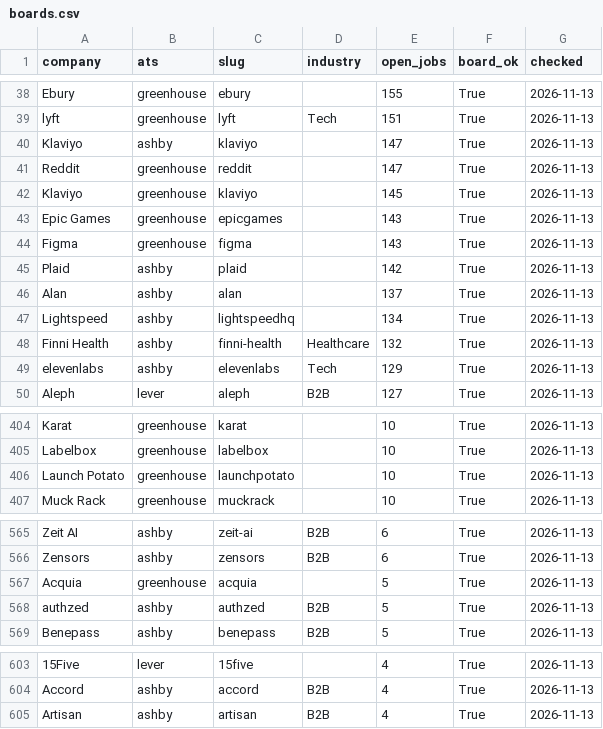
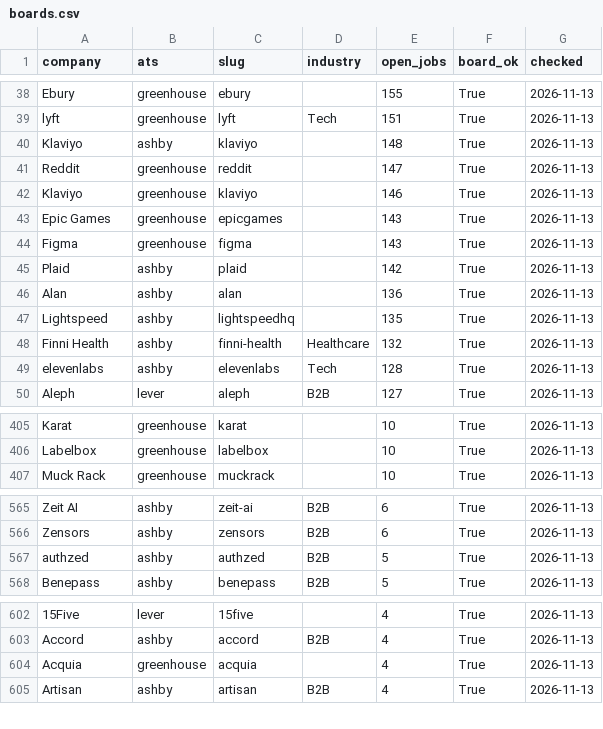
Before and after one commit to datakit457/ats-company-slugs, a CSV file: data/boards.csv, drawn as a sheet; only a part is shown, gaps mark what is left out; removed rows and columns are numbered as before the commit, all else as after; the diff covers the shown part only; the diff names each change by its address in the sheet, - before the commit and + after, or states it on an @@ line.

```diff
--- a/data/boards.csv
+++ b/data/boards.csv
-E40 (open_jobs): 147
+E40 (open_jobs): 148
-E42 (open_jobs): 145
+E42 (open_jobs): 146
-E46 (open_jobs): 137
+E46 (open_jobs): 136
-E47 (open_jobs): 134
+E47 (open_jobs): 135
-E49 (open_jobs): 129
+E49 (open_jobs): 128
-row 406: Launch Potato | greenhouse | launchpotato |  | 10 | True | 2026-11-13
-row 567: Acquia | greenhouse | acquia |  | 5 | True | 2026-11-13
+row 604: Acquia | greenhouse | acquia |  | 4 | True | 2026-11-13
```
Also changed, not shown: 5 added rows, 4 removed rows and 5 edited cells elsewhere in this file, 1 other file.
